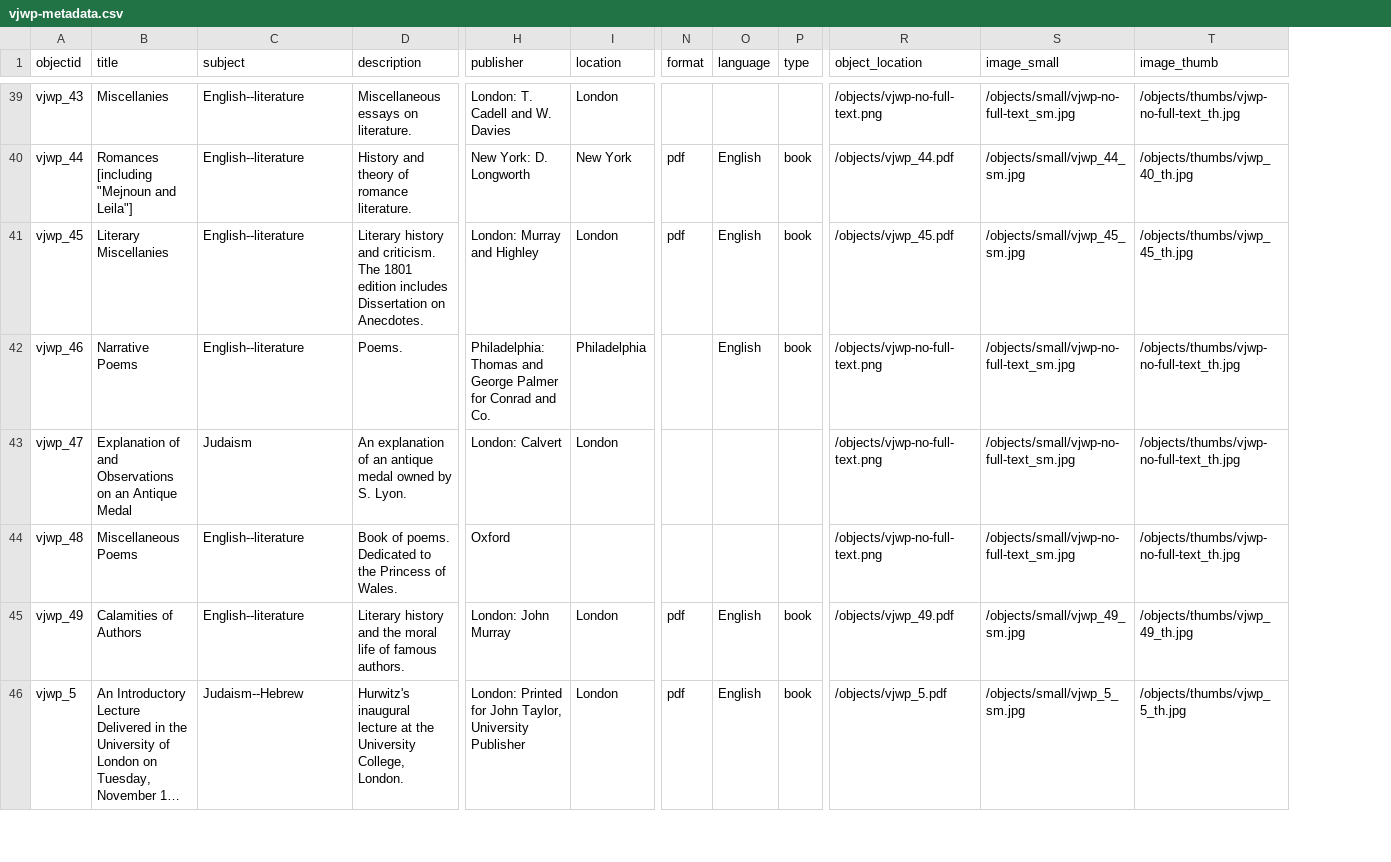
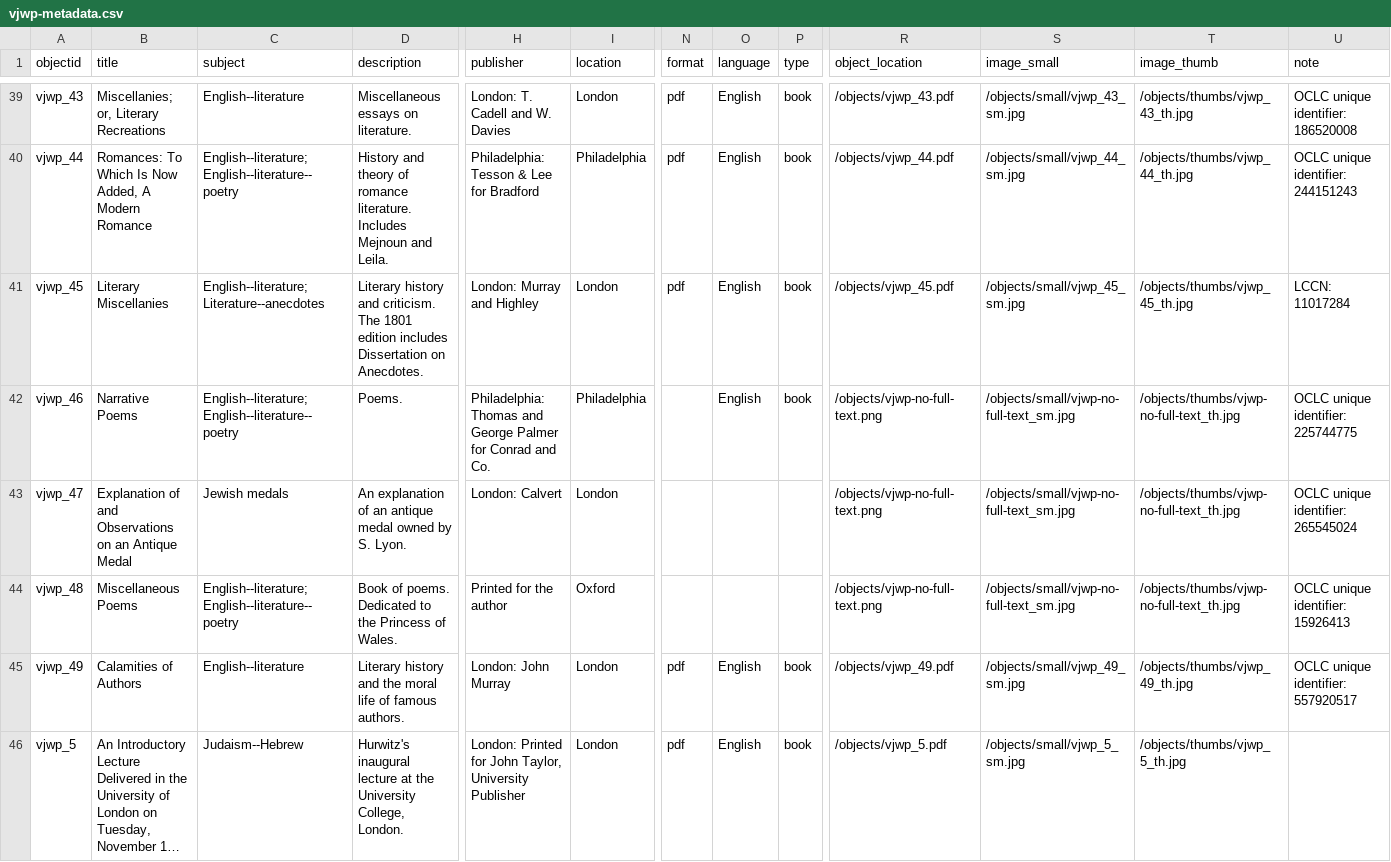
Before and after one commit to ktzrbn/vjwp2, a CSV file: _data/vjwp-metadata.csv, drawn as a sheet; only a part is shown, gaps mark what is left out; long unchanged cells end in …; the diff covers the shown part only; the diff names each change by its address in the sheet, - before the commit and + after, or states it on an @@ line.

```diff
--- a/_data/vjwp-metadata.csv
+++ b/_data/vjwp-metadata.csv
+column U (note), rows 39-45: OCLC unique identifier: 186520008 | OCLC unique identifier: 244151243 | LCCN: 11017284 | OCLC unique identifier: 225744775 | OCLC unique identifier: 265545024 | OCLC unique identifier: 15926413 | OCLC unique identifier: 557920517
-B39 (title): Miscellanies
+B39 (title): Miscellanies; or, Literary Recreations
-N39 (format): (empty)
+N39 (format): pdf
-O39 (language): (empty)
+O39 (language): English
-P39 (type): (empty)
+P39 (type): book
-R39 (object_location): /objects/vjwp-no-full-text.png
+R39 (object_location): /objects/vjwp_43.pdf
-S39 (image_small): /objects/small/vjwp-no-full-text_sm.jpg
+S39 (image_small): /objects/small/vjwp_43_sm.jpg
-T39 (image_thumb): /objects/thumbs/vjwp-no-full-text_th.jpg
+T39 (image_thumb): /objects/thumbs/vjwp_43_th.jpg
-B40 (title): Romances [including "Mejnoun and Leila"]
+B40 (title): Romances: To Which Is Now Added, A Modern Romance
-C40 (subject): English--literature
+C40 (subject): English--literature;English--literature--poetry
-D40 (description): …romance literature.
+D40 (description): …romance literature. Includes Mejnoun and Leila.
-H40 (publisher): New York: D. Longworth
+H40 (publisher): Philadelphia: Tesson & Lee for Bradford
-I40 (location): New York
+I40 (location): Philadelphia
-T40 (image_thumb): /objects/thumbs/vjwp_40_th.jpg
+T40 (image_thumb): /objects/thumbs/vjwp_44_th.jpg
-C41 (subject): English--literature
+C41 (subject): English--literature;Literature--anecdotes
-C42 (subject): English--literature
+C42 (subject): English--literature;English--literature--poetry
-C43 (subject): Judaism
+C43 (subject): Jewish medals
-C44 (subject): English--literature
+C44 (subject): English--literature;English--literature--poetry
-H44 (publisher): Oxford
+H44 (publisher): Printed for the author
-I44 (location): (empty)
+I44 (location): Oxford
```
Also changed, not shown: 4 added rows and 45 edited cells elsewhere in this file.
